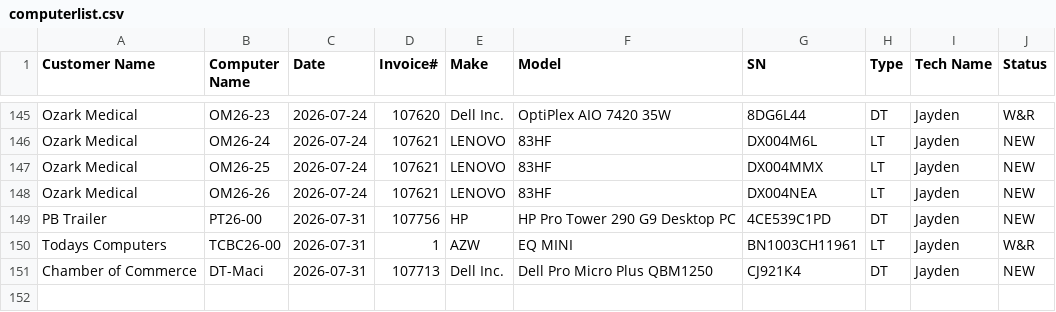
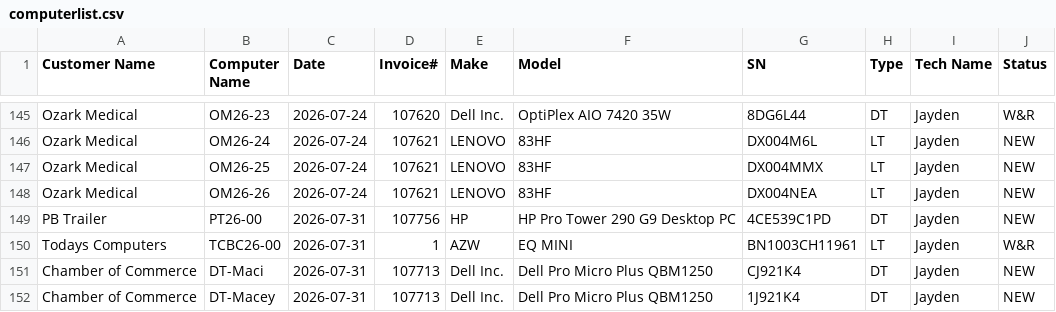
Before and after one commit to TCBCTim/BasicPrep, a CSV file: computerlist.csv, drawn as a sheet; only a part is shown, gaps mark what is left out; the diff names each change by its address in the sheet, - before the commit and + after, or states it on an @@ line.

Commit message:
Appended new row for DT-Macey (Status: NEW)

```diff
--- a/computerlist.csv
+++ b/computerlist.csv
+row 152: Chamber of Commerce | DT-Macey | 2026-07-31 | 107713 | Dell Inc. | Dell Pro Micro Plus QBM1250 | 1J921K4 | DT | Jayden | NEW
```
